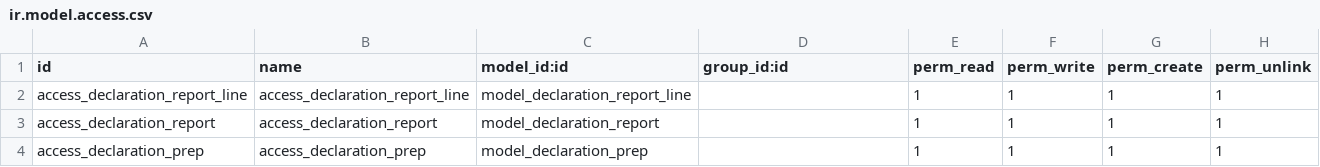
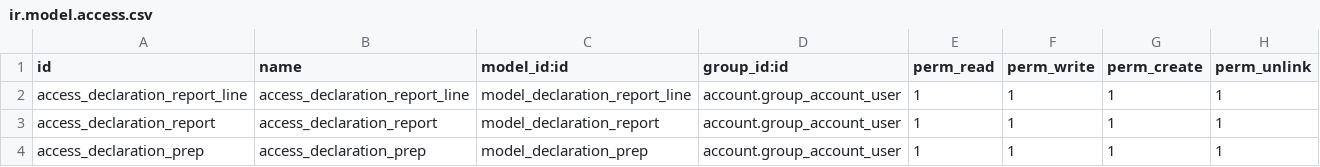
Before and after one commit to ColourCog/openerp_l10n_bj_declaration, a CSV file: security/ir.model.access.csv, drawn as a sheet.

Commit message:
updated translations and security

```diff
--- a/security/ir.model.access.csv
+++ b/security/ir.model.access.csv
@@ -1,4 +1,4 @@
 id,name,model_id:id,group_id:id,perm_read,perm_write,perm_create,perm_unlink
-access_declaration_report_line,access_declaration_report_line,model_declaration_report_line,,1,1,1,1
-access_declaration_report,access_declaration_report,model_declaration_report,,1,1,1,1
-access_declaration_prep,access_declaration_prep,model_declaration_prep,,1,1,1,1
+access_declaration_report_line,access_declaration_report_line,model_declaration_report_line,account.group_account_user,1,1,1,1
+access_declaration_report,access_declaration_report,model_declaration_report,account.group_account_user,1,1,1,1
+access_declaration_prep,access_declaration_prep,model_declaration_prep,account.group_account_user,1,1,1,1
```
Also changed, not shown: 11 other files.
